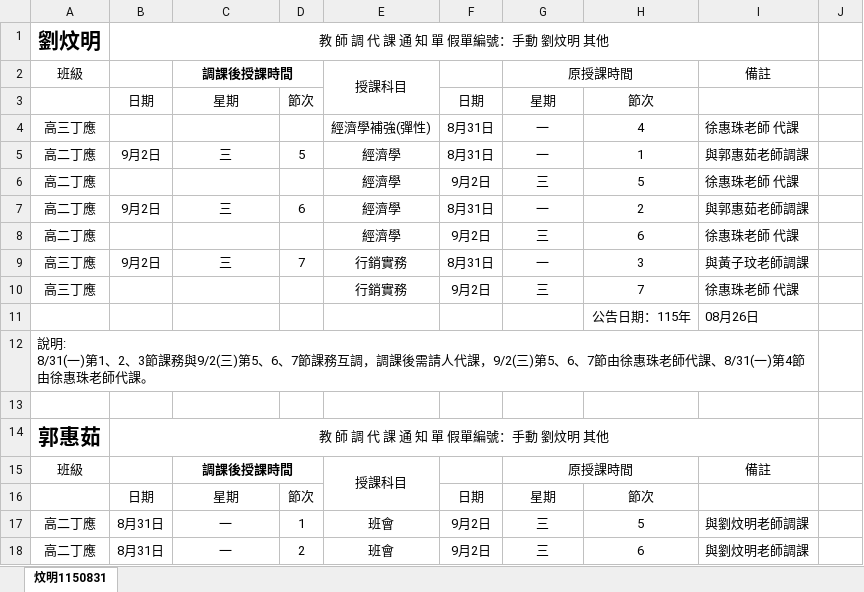
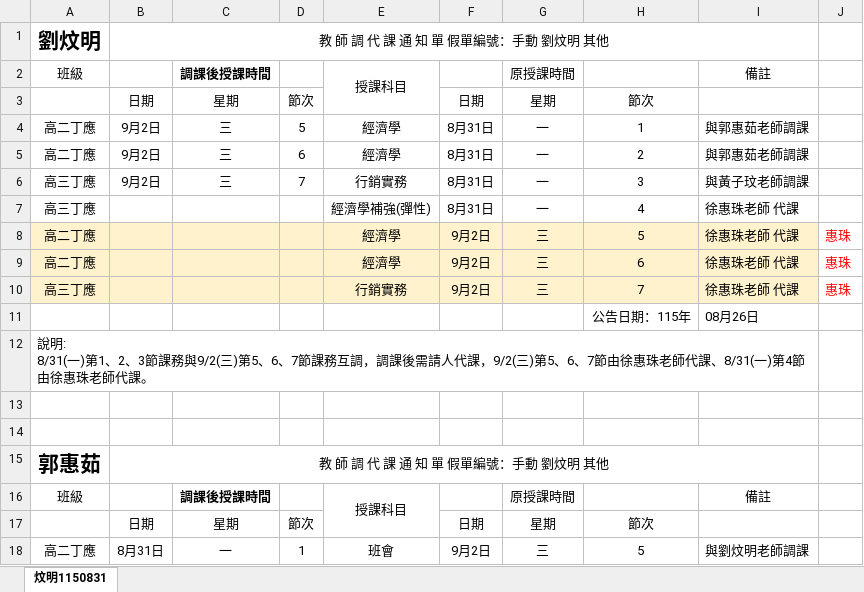
Before and after one commit to yulee0126/class-change, an Excel workbook: 炆明1150831.xlsx, sheet 炆明1150831, drawn as a sheet; only a part is shown; the shorter side is filled out with more unchanged rows; values as stored, in another font and other column widths than the file's, no borders; removed rows and columns are numbered as before the commit, all else as after; the diff covers the shown part only; the diff names each change by its address in the sheet, - before the commit and + after, or states it on an @@ line.

```diff
--- a/炆明1150831.xlsx (sheet 炆明1150831)
+++ b/炆明1150831.xlsx (sheet 炆明1150831)
-C2:D2 merged
-G2:H2 merged
@@ row 5 moved to row 4: 高二丁應 @@
@@ row 7 moved to row 5: 高二丁應 @@
@@ row 9 moved to row 6: 高三丁應 @@
-A8:I8 fill: none
+A8:I8 fill: #FFF2CC
-J8: (empty)
+J8: 惠珠
-A9:I9 fill: none
+A9:I9 fill: #FFF2CC
-J9: (empty)
+J9: 惠珠
-A10:I10 fill: none
+A10:I10 fill: #FFF2CC
-J10: (empty)
+J10: 惠珠
+row 13: (empty)
-C15:D15 merged
-G15:H15 merged
```
Also changed, not shown: 4 added rows, 8 moved rows, cell formats and merged cells elsewhere in this sheet, 3 other files.
